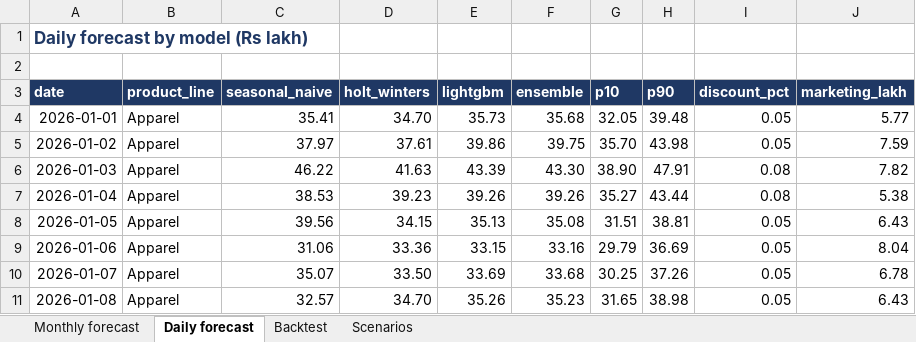
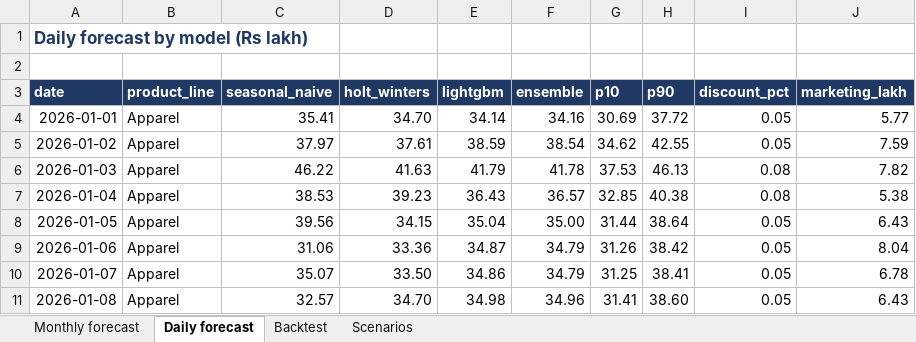
Before and after one commit to adityakushwahagzpa-design/adityakushwahagzpa-design, an Excel workbook: projects/ai-revenue-forecasting-engine/outputs/forecast_pack_q1_2026.xlsx, sheet Daily forecast, drawn as a sheet; only a part is shown; values as stored, in another font and other column widths than the file's, no borders; the diff covers the shown part only; the diff names each change by its address in the sheet, - before the commit and + after, or states it on an @@ line.

```diff
--- a/projects/ai-revenue-forecasting-engine/outputs/forecast_pack_q1_2026.xlsx (sheet Daily forecast)
+++ b/projects/ai-revenue-forecasting-engine/outputs/forecast_pack_q1_2026.xlsx (sheet Daily forecast)
-E4 (lightgbm): 35.73
+E4 (lightgbm): 34.14
-F4 (ensemble): 35.68
+F4 (ensemble): 34.16
-G4 (p10): 32.05
+G4 (p10): 30.69
-H4 (p90): 39.48
+H4 (p90): 37.72
-E5 (lightgbm): 39.86
+E5 (lightgbm): 38.59
-F5 (ensemble): 39.75
+F5 (ensemble): 38.54
-G5 (p10): 35.70
+G5 (p10): 34.62
-H5 (p90): 43.98
+H5 (p90): 42.55
-E6 (lightgbm): 43.39
+E6 (lightgbm): 41.79
-F6 (ensemble): 43.30
+F6 (ensemble): 41.78
-G6 (p10): 38.90
+G6 (p10): 37.53
-H6 (p90): 47.91
+H6 (p90): 46.13
-E7 (lightgbm): 39.26
+E7 (lightgbm): 36.43
-F7 (ensemble): 39.26
+F7 (ensemble): 36.57
-G7 (p10): 35.27
+G7 (p10): 32.85
-H7 (p90): 43.44
+H7 (p90): 40.38
-E8 (lightgbm): 35.13
+E8 (lightgbm): 35.04
-F8 (ensemble): 35.08
+F8 (ensemble): 35.00
-G8 (p10): 31.51
+G8 (p10): 31.44
-H8 (p90): 38.81
+H8 (p90): 38.64
-E9 (lightgbm): 33.15
+E9 (lightgbm): 34.87
-F9 (ensemble): 33.16
+F9 (ensemble): 34.79
-G9 (p10): 29.79
+G9 (p10): 31.26
-H9 (p90): 36.69
+H9 (p90): 38.42
-E10 (lightgbm): 33.69
+E10 (lightgbm): 34.86
-F10 (ensemble): 33.68
+F10 (ensemble): 34.79
-G10 (p10): 30.25
+G10 (p10): 31.25
-H10 (p90): 37.26
+H10 (p90): 38.41
-E11 (lightgbm): 35.26
+E11 (lightgbm): 34.98
-F11 (ensemble): 35.23
+F11 (ensemble): 34.96
-G11 (p10): 31.65
+G11 (p10): 31.41
-H11 (p90): 38.98
+H11 (p90): 38.60
```
Also changed, not shown: 1048 edited cells elsewhere in this sheet, sheet Monthly forecast, sheet Scenarios, sheet Backtest, 18 other files.
